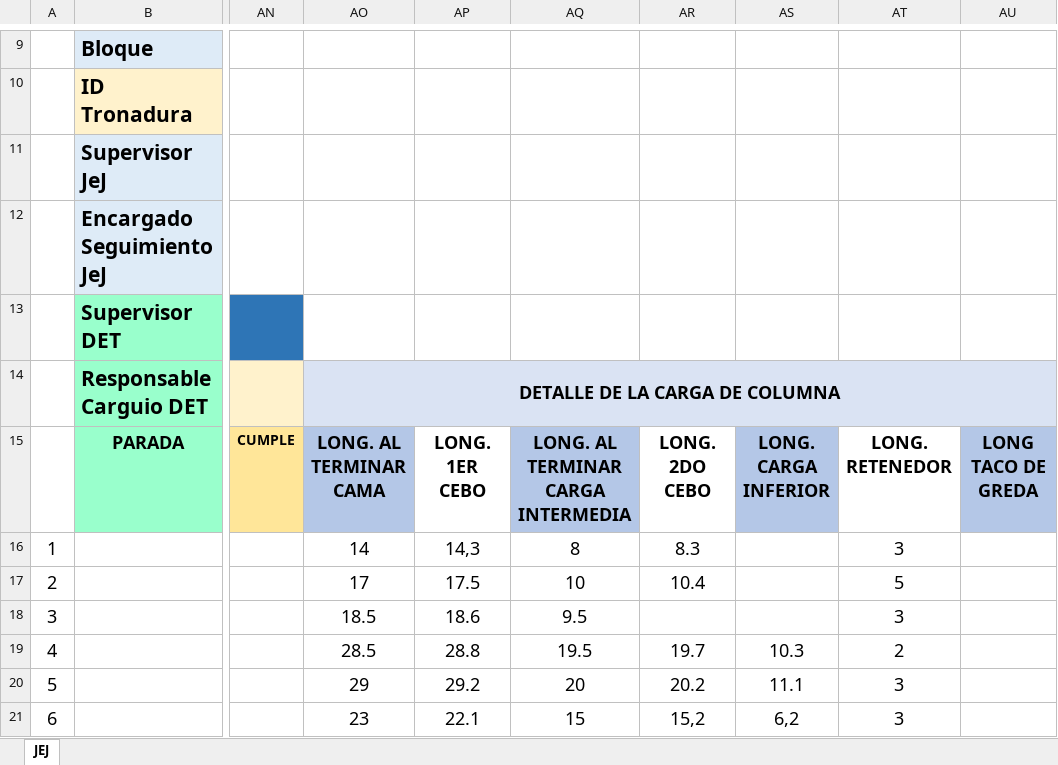
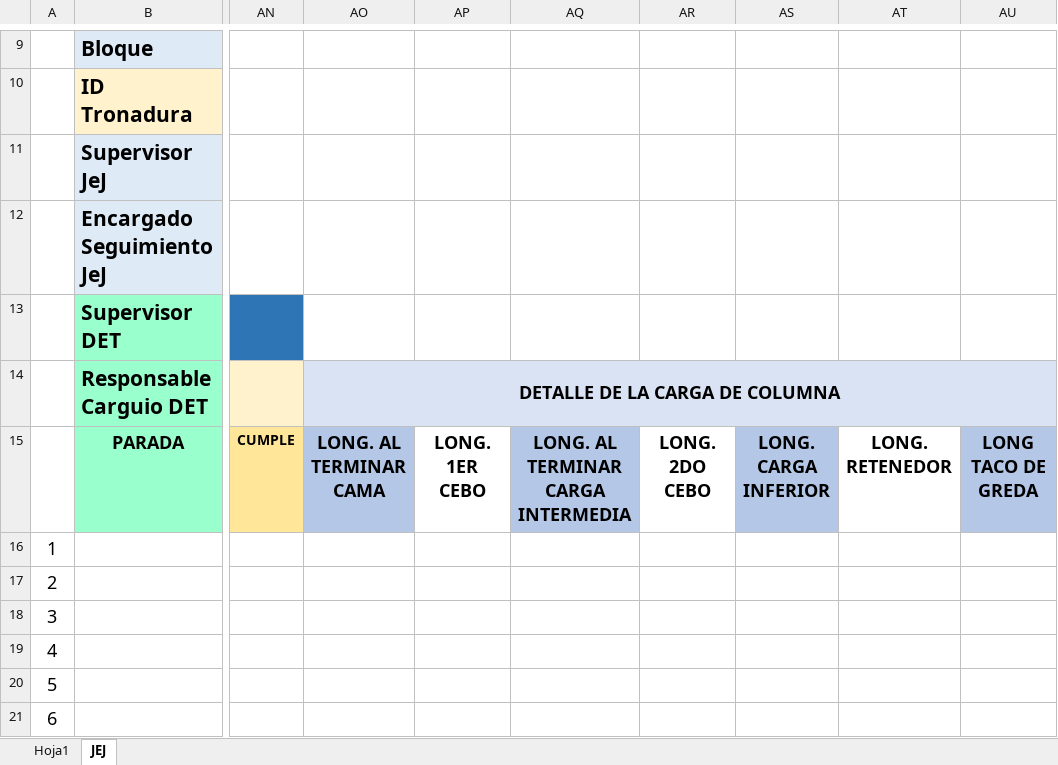
Before and after one commit to erick1293/jej-app, an Excel workbook: plantillas/plantillaEmulsion.xlsx, sheet JEJ, drawn as a sheet; only a part is shown, gaps mark what is left out; values as stored, in another font and other column widths than the file's, no borders; charts and pictures not drawn; the diff covers the shown part only; the diff names each change by its address in the sheet, - before the commit and + after, or states it on an @@ line.

```diff
--- a/plantillas/plantillaEmulsion.xlsx (sheet JEJ)
+++ b/plantillas/plantillaEmulsion.xlsx (sheet JEJ)
+sheet tab: Hoja1
-AO16: 14
+AO16: (empty)
-AP16: 14,3
+AP16: (empty)
-AQ16: 8
+AQ16: (empty)
-AR16: 8.3
+AR16: (empty)
-AT16: 3
+AT16: (empty)
-AO17: 17
+AO17: (empty)
-AP17: 17.5
+AP17: (empty)
-AQ17: 10
+AQ17: (empty)
-AR17: 10.4
+AR17: (empty)
-AT17: 5
+AT17: (empty)
-AO18: 18.5
+AO18: (empty)
-AP18: 18.6
+AP18: (empty)
-AQ18: 9.5
+AQ18: (empty)
-AT18: 3
+AT18: (empty)
-AO19: 28.5
+AO19: (empty)
-AP19: 28.8
+AP19: (empty)
-AQ19: 19.5
+AQ19: (empty)
-AR19: 19.7
+AR19: (empty)
-AS19: 10.3
+AS19: (empty)
-AT19: 2
+AT19: (empty)
-AO20: 29
+AO20: (empty)
-AP20: 29.2
+AP20: (empty)
-AQ20: 20
+AQ20: (empty)
-AR20: 20.2
+AR20: (empty)
-AS20: 11.1
+AS20: (empty)
-AT20:AT21: 3
+AT20:AT21: (empty)
-AO21: 23
+AO21: (empty)
-AP21: 22.1
+AP21: (empty)
-AQ21: 15
+AQ21: (empty)
-AR21: 15,2
+AR21: (empty)
-AS21: 6,2
+AS21: (empty)
```
Also changed, not shown: 10 edited cells elsewhere in this sheet, 17 other files.
